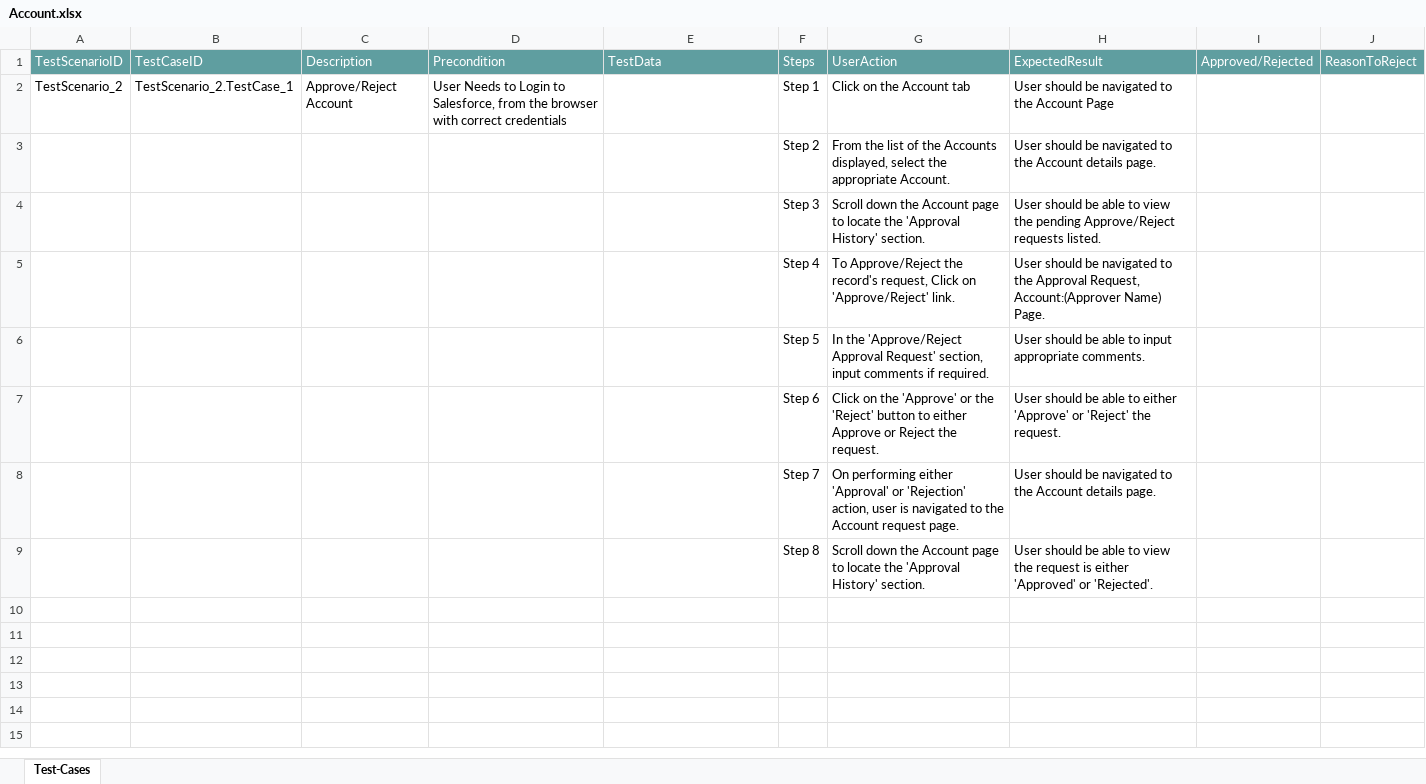
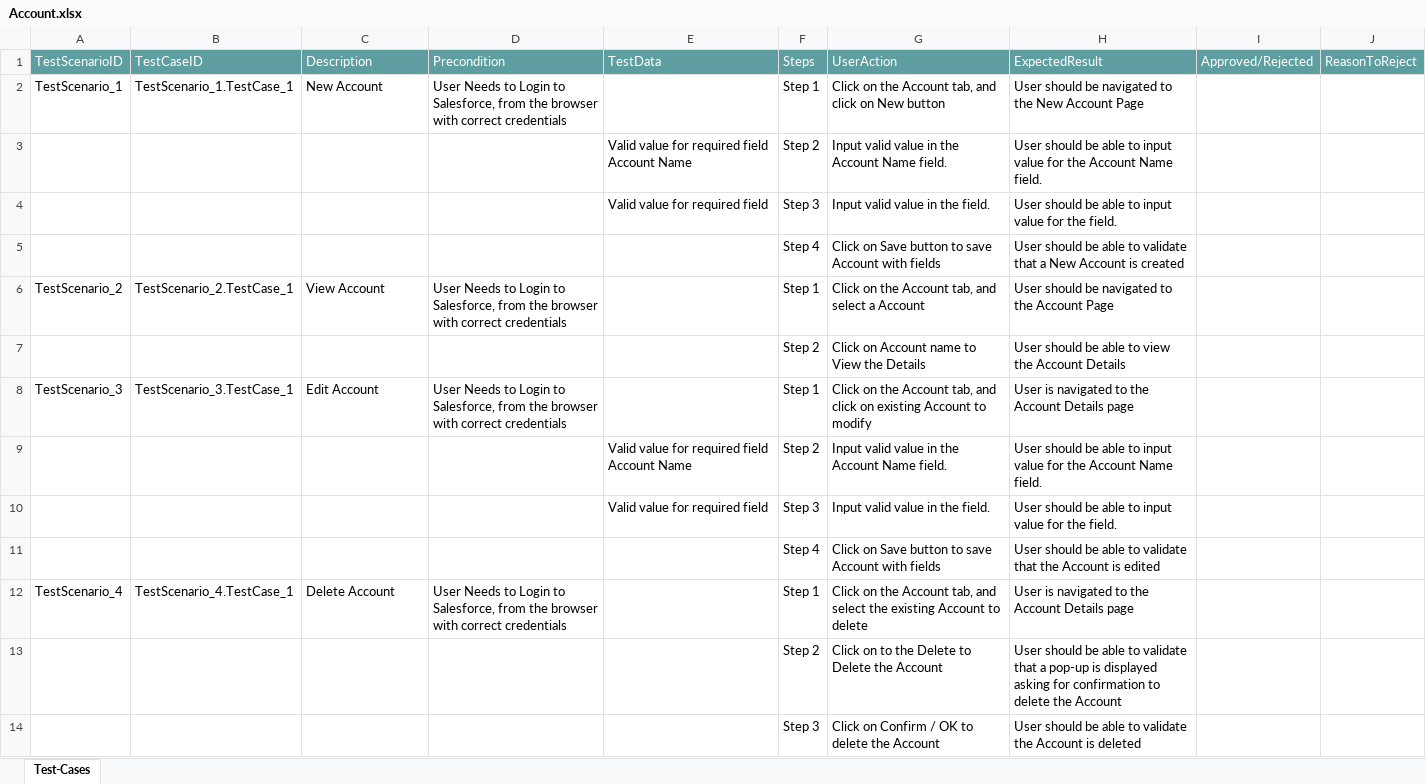
Before and after one commit to ShaikMohamedIrfan/SNAPTEST22, an Excel workbook: Account.xlsx, sheet Test-Cases, drawn as a sheet; values as stored, in another font and other column widths than the file's, no borders; table styles not drawn; removed rows and columns are numbered as before the commit, all else as after; the diff names each change by its address in the sheet, - before the commit and + after, or states it on an @@ line.

Commit message:
Initial Commit for Verification of Test cases

```diff
--- a/Account.xlsx (sheet Test-Cases)
+++ b/Account.xlsx (sheet Test-Cases)
+row 2: TestScenario_1 | TestScenario_1.TestCase_1 | New Account | User Needs to Login to Salesforce, from the browser with correct credentials |  | Step 1 | Click on the Account tab, and click on New button | User should be navigated to the New Account Page
+row 3:  |  |  |  | Valid value for required field Account Name | Step 2 | Input valid value in the Account Name field. | User should be able to input value for the Account Name field.
+row 4:  |  |  |  | Valid value for required field | Step 3 | Input valid value in the field. | User should be able to input value for the field.
+row 5:  |  |  |  |  | Step 4 | Click on Save button to save Account with fields | User should be able to validate that a New Account is created
-C6: Approve/Reject Account
+C6: View Account
-G6: Click on the Account tab
+G6: Click on the Account tab, and select a Account
-G7: From the list of the Accounts displayed, select the appropriate Account.
+G7: Click on Account name to View the Details
-H7: …should be navigated to the Account details page.
+H7: …should be able to view the Account Details
+row 8: TestScenario_3 | TestScenario_3.TestCase_1 | Edit Account | User Needs to Login to Salesforce, from the browser with correct credentials |  | Step 1 | Click on the Account tab, and click on existing Account to modify | User is navigated to the Account Details page
+row 9:  |  |  |  | Valid value for required field Account Name | Step 2 | Input valid value in the Account Name field. | User should be able to input value for the Account Name field.
+row 10:  |  |  |  | Valid value for required field | Step 3 | Input valid value in the field. | User should be able to input value for the field.
+row 11:  |  |  |  |  | Step 4 | Click on Save button to save Account with fields | User should be able to validate that the Account is edited
+row 12: TestScenario_4 | TestScenario_4.TestCase_1 | Delete Account | User Needs to Login to Salesforce, from the browser with correct credentials |  | Step 1 | Click on the Account tab, and select the existing Account to delete | User is navigated to the Account Details page
+row 13:  |  |  |  |  | Step 2 | Click on to the Delete to Delete the Account | User should be able to validate that a pop-up is displayed asking for confirmation to delete the Account
-G14: Scroll down the Account page to locate the 'Approval History' section.
+G14: Click on Confirm / OK to delete the Account
-H14: …able to view the pending Approve/Reject requests listed.
+H14: …able to validate the Account is deleted
-row 5:  |  |  |  |  | Step 4 | To Approve/Reject the record's request, Click on 'Approve/Reject' link. | User should be navigated to the Approval Request, Account:(Approver Name) Page.
-row 6:  |  |  |  |  | Step 5 | In the 'Approve/Reject Approval Request' section, input comments if required. | User should be able to input appropriate comments.
-row 7:  |  |  |  |  | Step 6 | Click on the 'Approve' or the 'Reject' button to either Approve or Reject the request. | User should be able to either 'Approve' or 'Reject' the request.
-row 8:  |  |  |  |  | Step 7 | On performing either 'Approval' or 'Rejection' action, user is navigated to the Account request page. | User should be navigated to the Account details page.
-row 9:  |  |  |  |  | Step 8 | Scroll down the Account page to locate the 'Approval History' section. | User should be able to view the request is either 'Approved' or 'Rejected'.
```
